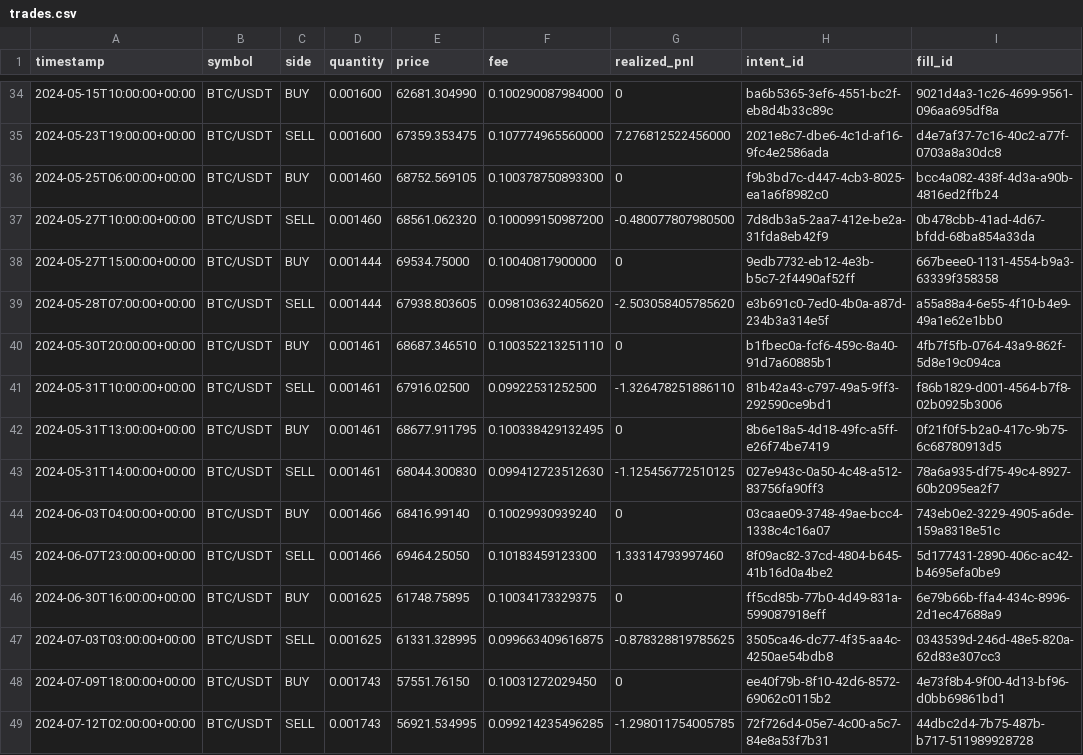
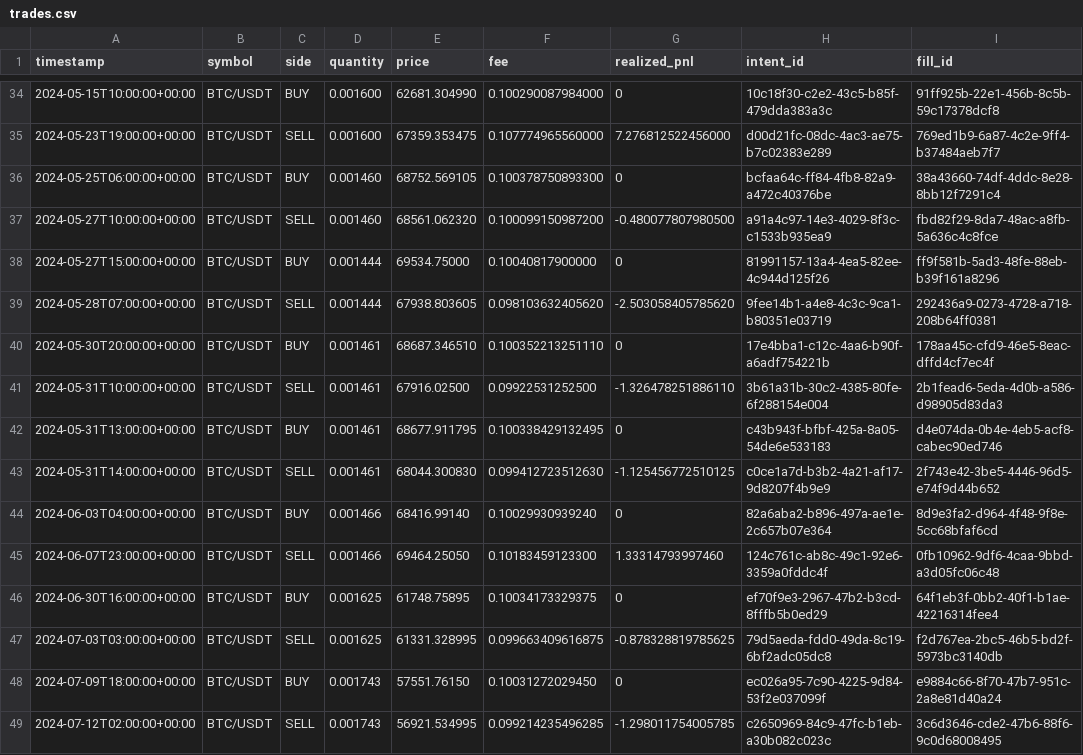
Before and after one commit to brobotto/crypto-bot-cxc, a CSV file: spikes/spike_c_custom_mini_engine/reports_2024/trades.csv, drawn as a sheet; only a part is shown, gaps mark what is left out; the diff covers the shown part only.

```diff
--- a/spikes/spike_c_custom_mini_engine/reports_2024/trades.csv
+++ b/spikes/spike_c_custom_mini_engine/reports_2024/trades.csv
@@ -34,16 +34,16 @@ timestamp,symbol,side,quantity,price,fee,realized_pnl,intent_id,fill_id
-2024-05-15T10:00:00+00:00,BTC/USDT,BUY,0.001600,62681.304990,0.100290087984000,0,ba6b5365-3ef6-4551-bc2f-eb8d4b33c89c,9021d4a3-1c26-4699-9561-096aa695df8a
-2024-05-23T19:00:00+00:00,BTC/USDT,SELL,0.001600,67359.353475,0.107774965560000,7.276812522456000,2021e8c7-dbe6-4c1d-af16-9fc4e2586ada,d4e7af37-7c16-40c2-a77f-0703a8a30dc8
-2024-05-25T06:00:00+00:00,BTC/USDT,BUY,0.001460,68752.569105,0.100378750893300,0,f9b3bd7c-d447-4cb3-8025-ea1a6f8982c0,bcc4a082-438f-4d3a-a90b-4816ed2ffb24
-2024-05-27T10:00:00+00:00,BTC/USDT,SELL,0.001460,68561.062320,0.100099150987200,-0.480077807980500,7d8db3a5-2aa7-412e-be2a-31fda8eb42f9,0b478cbb-41ad-4d67-bfdd-68ba854a33da
-2024-05-27T15:00:00+00:00,BTC/USDT,BUY,0.001444,69534.75000,0.10040817900000,0,9edb7732-eb12-4e3b-b5c7-2f4490af52ff,667beee0-1131-4554-b9a3-63339f358358
-2024-05-28T07:00:00+00:00,BTC/USDT,SELL,0.001444,67938.803605,0.098103632405620,-2.503058405785620,e3b691c0-7ed0-4b0a-a87d-234b3a314e5f,a55a88a4-6e55-4f10-b4e9-49a1e62e1bb0
-2024-05-30T20:00:00+00:00,BTC/USDT,BUY,0.001461,68687.346510,0.100352213251110,0,b1fbec0a-fcf6-459c-8a40-91d7a60885b1,4fb7f5fb-0764-43a9-862f-5d8e19c094ca
-2024-05-31T10:00:00+00:00,BTC/USDT,SELL,0.001461,67916.02500,0.09922531252500,-1.326478251886110,81b42a43-c797-49a5-9ff3-292590ce9bd1,f86b1829-d001-4564-b7f8-02b0925b3006
-2024-05-31T13:00:00+00:00,BTC/USDT,BUY,0.001461,68677.911795,0.100338429132495,0,8b6e18a5-4d18-49fc-a5ff-e26f74be7419,0f21f0f5-b2a0-417c-9b75-6c68780913d5
-2024-05-31T14:00:00+00:00,BTC/USDT,SELL,0.001461,68044.300830,0.099412723512630,-1.125456772510125,027e943c-0a50-4c48-a512-83756fa90ff3,78a6a935-df75-49c4-8927-60b2095ea2f7
-2024-06-03T04:00:00+00:00,BTC/USDT,BUY,0.001466,68416.99140,0.10029930939240,0,03caae09-3748-49ae-bcc4-1338c4c16a07,743eb0e2-3229-4905-a6de-159a8318e51c
-2024-06-07T23:00:00+00:00,BTC/USDT,SELL,0.001466,69464.25050,0.10183459123300,1.33314793997460,8f09ac82-37cd-4804-b645-41b16d0a4be2,5d177431-2890-406c-ac42-b4695efa0be9
-2024-06-30T16:00:00+00:00,BTC/USDT,BUY,0.001625,61748.75895,0.10034173329375,0,ff5cd85b-77b0-4d49-831a-599087918eff,6e79b66b-ffa4-434c-8996-2d1ec47688a9
-2024-07-03T03:00:00+00:00,BTC/USDT,SELL,0.001625,61331.328995,0.099663409616875,-0.878328819785625,3505ca46-dc77-4f35-aa4c-4250ae54bdb8,0343539d-246d-48e5-820a-62d83e307cc3
-2024-07-09T18:00:00+00:00,BTC/USDT,BUY,0.001743,57551.76150,0.10031272029450,0,ee40f79b-8f10-42d6-8572-69062c0115b2,4e73f8b4-9f00-4d13-bf96-d0bb69861bd1
-2024-07-12T02:00:00+00:00,BTC/USDT,SELL,0.001743,56921.534995,0.099214235496285,-1.298011754005785,72f726d4-05e7-4c00-a5c7-84e8a53f7b31,44dbc2d4-7b75-487b-b717-511989928728
+2024-05-15T10:00:00+00:00,BTC/USDT,BUY,0.001600,62681.304990,0.100290087984000,0,10c18f30-c2e2-43c5-b85f-479dda383a3c,91ff925b-22e1-456b-8c5b-59c17378dcf8
+2024-05-23T19:00:00+00:00,BTC/USDT,SELL,0.001600,67359.353475,0.107774965560000,7.276812522456000,d00d21fc-08dc-4ac3-ae75-b7c02383e289,769ed1b9-6a87-4c2e-9ff4-b37484aeb7f7
+2024-05-25T06:00:00+00:00,BTC/USDT,BUY,0.001460,68752.569105,0.100378750893300,0,bcfaa64c-ff84-4fb8-82a9-a472c40376be,38a43660-74df-4ddc-8e28-8bb12f7291c4
+2024-05-27T10:00:00+00:00,BTC/USDT,SELL,0.001460,68561.062320,0.100099150987200,-0.480077807980500,a91a4c97-14e3-4029-8f3c-c1533b935ea9,fbd82f29-8da7-48ac-a8fb-5a636c4c8fce
+2024-05-27T15:00:00+00:00,BTC/USDT,BUY,0.001444,69534.75000,0.10040817900000,0,81991157-13a4-4ea5-82ee-4c944d125f26,ff9f581b-5ad3-48fe-88eb-b39f161a8296
+2024-05-28T07:00:00+00:00,BTC/USDT,SELL,0.001444,67938.803605,0.098103632405620,-2.503058405785620,9fee14b1-a4e8-4c3c-9ca1-b80351e03719,292436a9-0273-4728-a718-208b64ff0381
+2024-05-30T20:00:00+00:00,BTC/USDT,BUY,0.001461,68687.346510,0.100352213251110,0,17e4bba1-c12c-4aa6-b90f-a6adf754221b,178aa45c-cfd9-46e5-8eac-dffd4cf7ec4f
+2024-05-31T10:00:00+00:00,BTC/USDT,SELL,0.001461,67916.02500,0.09922531252500,-1.326478251886110,3b61a31b-30c2-4385-80fe-6f288154e004,2b1fead6-5eda-4d0b-a586-d98905d83da3
+2024-05-31T13:00:00+00:00,BTC/USDT,BUY,0.001461,68677.911795,0.100338429132495,0,c43b943f-bfbf-425a-8a05-54de6e533183,d4e074da-0b4e-4eb5-acf8-cabec90ed746
+2024-05-31T14:00:00+00:00,BTC/USDT,SELL,0.001461,68044.300830,0.099412723512630,-1.125456772510125,c0ce1a7d-b3b2-4a21-af17-9d8207f4b9e9,2f743e42-3be5-4446-96d5-e74f9d44b652
+2024-06-03T04:00:00+00:00,BTC/USDT,BUY,0.001466,68416.99140,0.10029930939240,0,82a6aba2-b896-497a-ae1e-2c657b07e364,8d9e3fa2-d964-4f48-9f8e-5cc68bfaf6cd
+2024-06-07T23:00:00+00:00,BTC/USDT,SELL,0.001466,69464.25050,0.10183459123300,1.33314793997460,124c761c-ab8c-49c1-92e6-3359a0fddc4f,0fb10962-9df6-4caa-9bbd-a3d05fc06c48
+2024-06-30T16:00:00+00:00,BTC/USDT,BUY,0.001625,61748.75895,0.10034173329375,0,ef70f9e3-2967-47b2-b3cd-8fffb5b0ed29,64f1eb3f-0bb2-40f1-b1ae-42216314fee4
+2024-07-03T03:00:00+00:00,BTC/USDT,SELL,0.001625,61331.328995,0.099663409616875,-0.878328819785625,79d5aeda-fdd0-49da-8c19-6bf2adc05dc8,f2d767ea-2bc5-46b5-bd2f-5973bc3140db
+2024-07-09T18:00:00+00:00,BTC/USDT,BUY,0.001743,57551.76150,0.10031272029450,0,ec026a95-7c90-4225-9d84-53f2e037099f,e9884c66-8f70-47b7-951c-2a8e81d40a24
+2024-07-12T02:00:00+00:00,BTC/USDT,SELL,0.001743,56921.534995,0.099214235496285,-1.298011754005785,c2650969-84c9-47fc-b1eb-a30b082c023c,3c6d3646-cde2-47b6-88f6-9c0d68008495
```
Also changed, not shown: 152 edited cells elsewhere in this file, 24 other files.
